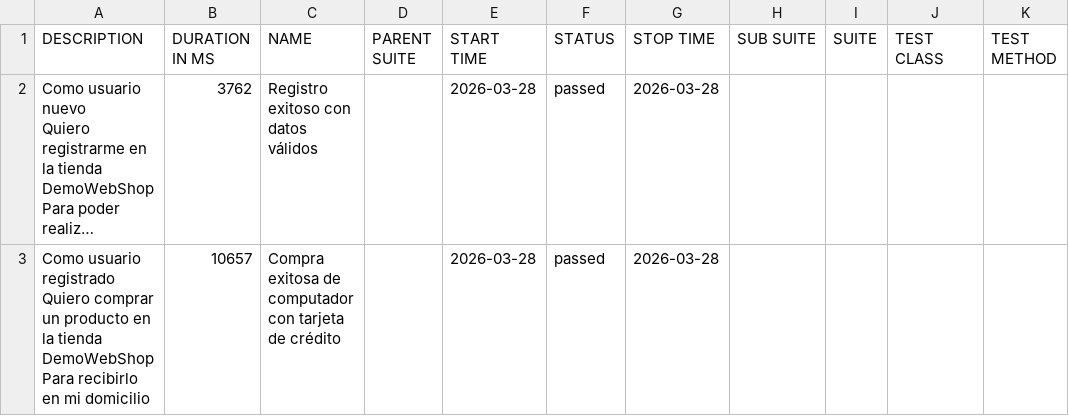
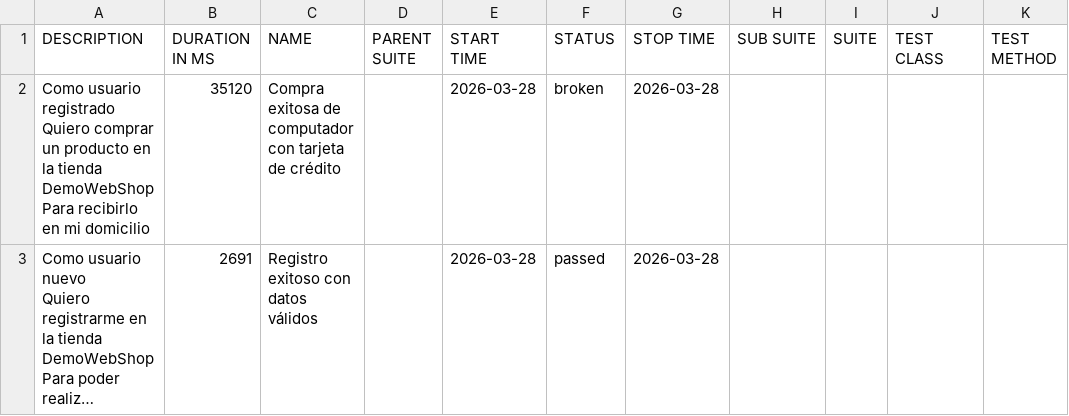
Before and after one commit to lexanderdev/demowebshop-playwright, a CSV file: data/suites.csv, drawn as a sheet; long unchanged cells end in …; removed rows and columns are numbered as before the commit, all else as after; ↵ is a line break in a cell; the diff names each change by its address in the sheet, - before the commit and + after, or states it on an @@ line.

```diff
--- a/data/suites.csv
+++ b/data/suites.csv
+row 2: Como usuario registrado ↵ Quiero comprar un producto en la tienda DemoWebShop ↵ Para recibirlo en mi domicilio | 35120 | Compra exitosa de computador con tarjeta de crédito |  | 2026-03-28 | broken | 2026-03-28
-B3 (DURATION IN MS): 3762
+B3 (DURATION IN MS): 2691
-row 3: Como usuario registrado ↵ Quiero comprar un producto en la tienda DemoWebShop ↵ Para recibirlo en mi domicilio | 10657 | Compra exitosa de computador con tarjeta de crédito |  | 2026-03-28 | passed | 2026-03-28
```
Also changed, not shown: 27 other files.
